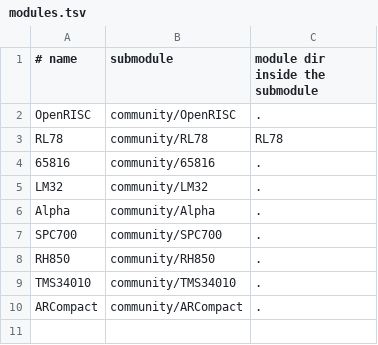
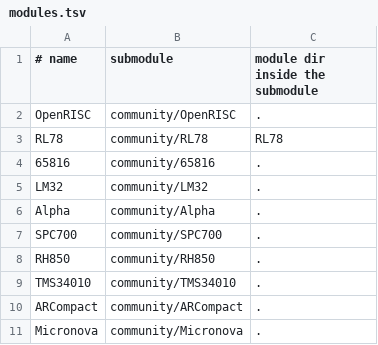
Before and after one commit to aleph-void/Ghidra-Rare, a TSV file: community/modules.tsv, drawn as a sheet; the diff names each change by its address in the sheet, - before the commit and + after, or states it on an @@ line.

```diff
--- a/community/modules.tsv
+++ b/community/modules.tsv
+row 11: Micronova | community/Micronova | .
```
Also changed, not shown: 3 other files.
